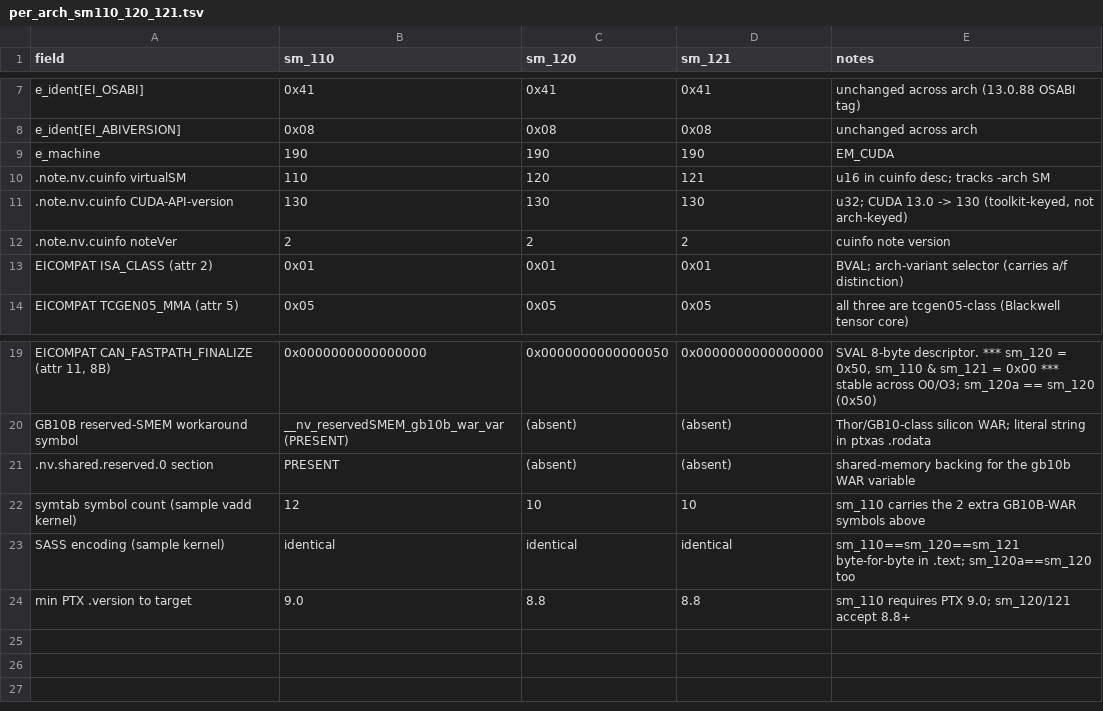
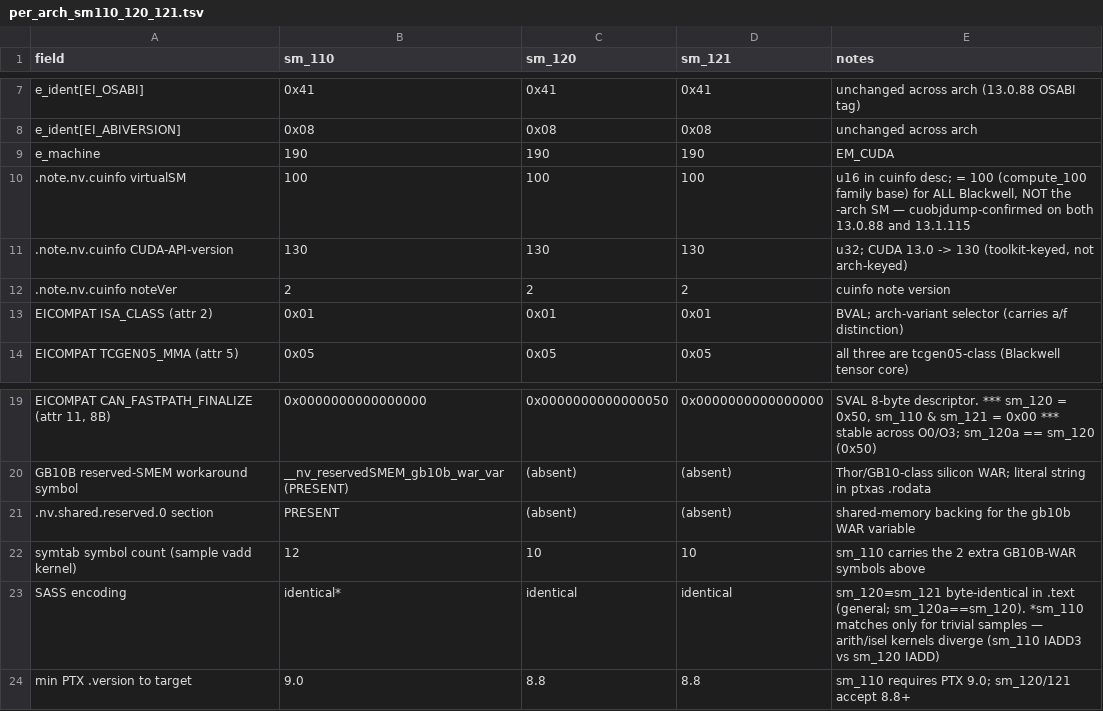
Before and after one commit to GrigoryEvko/crucible-notes, a TSV file: decoded/ptxas-elf-output/per_arch_sm110_120_121.tsv, drawn as a sheet; only a part is shown, gaps mark what is left out.

Commit message:
ptxas-elf-output: fix cross-validation discrepancies (D1/D3)
- cuinfo.virtualSM = 100 (compute_100 family base) for ALL Blackwell, not the
  -arch SM (110/120/121) — cuobjdump-confirmed on both 13.0.88 and 13.1.115.
- SASS .text byte-identity is general only for sm_120==sm_121 (+sm_120a); sm_110
  matches only trivial samples (arith/isel diverge: sm_110 IADD3 vs sm_120 IADD).
Caught by the independent Blackwell cross-validation (blackwell_validation_report.md).

```diff
--- a/decoded/ptxas-elf-output/per_arch_sm110_120_121.tsv
+++ b/decoded/ptxas-elf-output/per_arch_sm110_120_121.tsv
@@ -9,3 +9,3 @@ e_ident[EI_ABIVERSION]	0x08	0x08	0x08	unchanged across arch
 e_machine	190	190	190	EM_CUDA
-.note.nv.cuinfo virtualSM	110	120	121	u16 in cuinfo desc; tracks -arch SM
+.note.nv.cuinfo virtualSM	100	100	100	u16 in cuinfo desc; = 100 (compute_100 family base) for ALL Blackwell, NOT the -arch SM — cuobjdump-confirmed on both 13.0.88 and 13.1.115
 .note.nv.cuinfo CUDA-API-version	130	130	130	u32; CUDA 13.0 -> 130 (toolkit-keyed, not arch-keyed)
@@ -22,3 +22,3 @@ GB10B reserved-SMEM workaround symbol	__nv_reservedSMEM_gb10b_war_var (PRESENT)
 symtab symbol count (sample vadd kernel)	12	10	10	sm_110 carries the 2 extra GB10B-WAR symbols above
-SASS encoding (sample kernel)	identical	identical	identical	sm_110==sm_120==sm_121 byte-for-byte in .text; sm_120a==sm_120 too
+SASS encoding	identical*	identical	identical	sm_120≡sm_121 byte-identical in .text (general; sm_120a==sm_120). *sm_110 matches only for trivial samples — arith/isel kernels diverge (sm_110 IADD3 vs sm_120 IADD)
 min PTX .version to target	9.0	8.8	8.8	sm_110 requires PTX 9.0; sm_120/121 accept 8.8+
```
Also changed, not shown: 1 other file.
